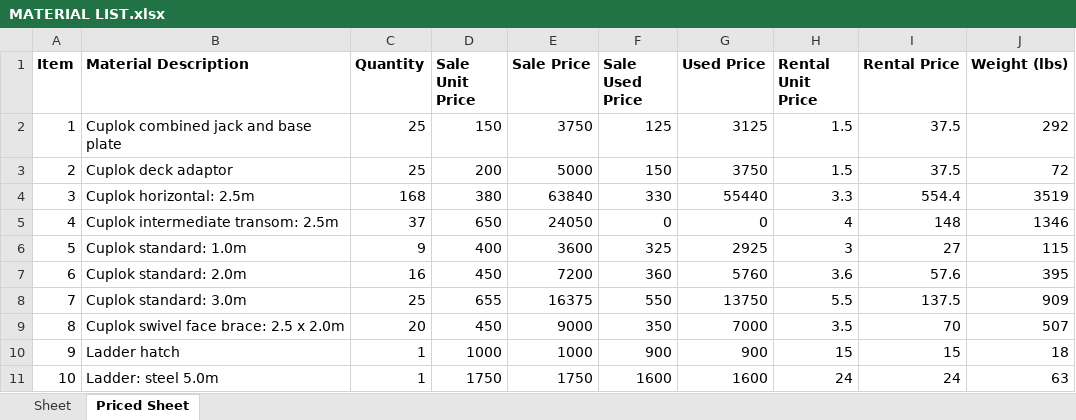
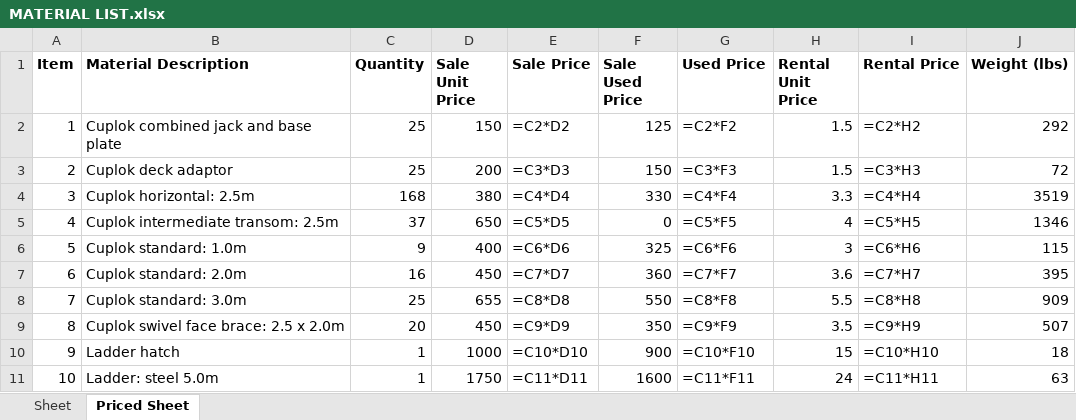
Before and after one commit to Netmistro/Py-Radian-Material-Conversion, an Excel workbook: MATERIAL LIST.xlsx, sheet Priced Sheet, drawn as a sheet; only a part is shown; values as stored, in another font and other column widths than the file's, no borders; formulas without a stored value are shown as written; the diff covers the shown part only; the diff names each change by its address in the sheet, - before the commit and + after, or states it on an @@ line.

Commit message:
Formatting Cell Outputs
Formatted cell total outputs to currency and weight

```diff
--- a/MATERIAL LIST.xlsx (sheet Priced Sheet)
+++ b/MATERIAL LIST.xlsx (sheet Priced Sheet)
-E2 (Sale Price): 3750
+E2 (Sale Price): =C2*D2
-G2 (Used Price): 3125
+G2 (Used Price): =C2*F2
-I2 (Rental Price): 37.5
+I2 (Rental Price): =C2*H2
-E3 (Sale Price): 5000
+E3 (Sale Price): =C3*D3
-G3 (Used Price): 3750
+G3 (Used Price): =C3*F3
-I3 (Rental Price): 37.5
+I3 (Rental Price): =C3*H3
-E4 (Sale Price): 63840
+E4 (Sale Price): =C4*D4
-G4 (Used Price): 55440
+G4 (Used Price): =C4*F4
-I4 (Rental Price): 554.4
+I4 (Rental Price): =C4*H4
-E5 (Sale Price): 24050
+E5 (Sale Price): =C5*D5
-G5 (Used Price): 0
+G5 (Used Price): =C5*F5
-I5 (Rental Price): 148
+I5 (Rental Price): =C5*H5
-E6 (Sale Price): 3600
+E6 (Sale Price): =C6*D6
-G6 (Used Price): 2925
+G6 (Used Price): =C6*F6
-I6 (Rental Price): 27
+I6 (Rental Price): =C6*H6
-E7 (Sale Price): 7200
+E7 (Sale Price): =C7*D7
-G7 (Used Price): 5760
+G7 (Used Price): =C7*F7
-I7 (Rental Price): 57.6
+I7 (Rental Price): =C7*H7
-E8 (Sale Price): 16375
+E8 (Sale Price): =C8*D8
-G8 (Used Price): 13750
+G8 (Used Price): =C8*F8
-I8 (Rental Price): 137.5
+I8 (Rental Price): =C8*H8
-E9 (Sale Price): 9000
+E9 (Sale Price): =C9*D9
-G9 (Used Price): 7000
+G9 (Used Price): =C9*F9
-I9 (Rental Price): 70
+I9 (Rental Price): =C9*H9
-E10 (Sale Price): 1000
+E10 (Sale Price): =C10*D10
-G10 (Used Price): 900
+G10 (Used Price): =C10*F10
-I10 (Rental Price): 15
+I10 (Rental Price): =C10*H10
-E11 (Sale Price): 1750
+E11 (Sale Price): =C11*D11
-G11 (Used Price): 1600
+G11 (Used Price): =C11*F11
-I11 (Rental Price): 24
+I11 (Rental Price): =C11*H11
```
Also changed, not shown: 3 added rows and 15 edited cells elsewhere in this sheet, 3 other files.
